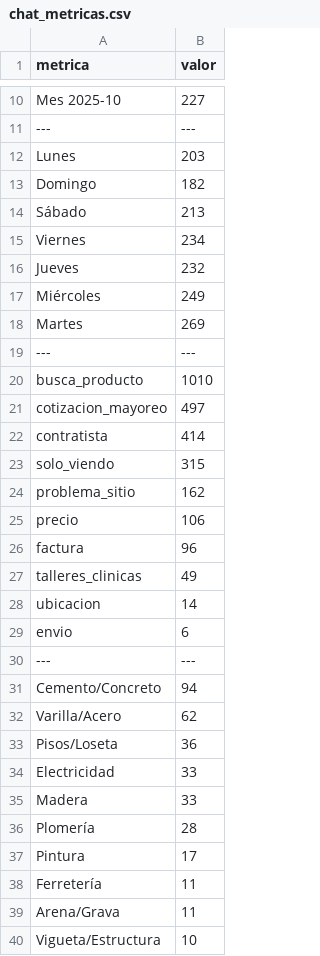
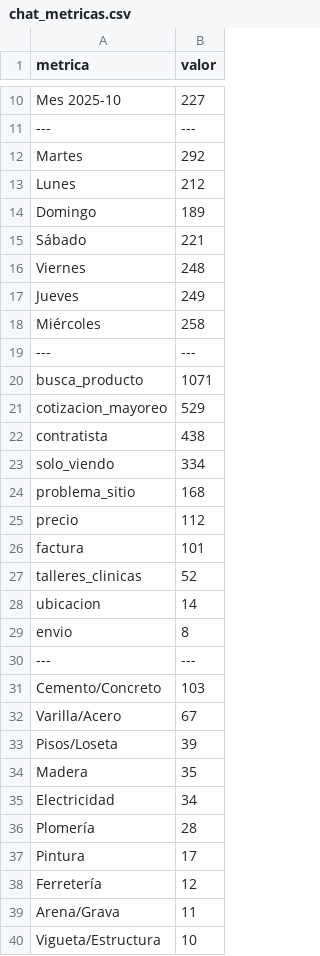
Before and after one commit to jskfox/wix-tasks, a CSV file: reports/chat_metricas.csv, drawn as a sheet; only a part is shown, gaps mark what is left out; the diff covers the shown part only.

```diff
--- a/reports/chat_metricas.csv
+++ b/reports/chat_metricas.csv
@@ -11,29 +11,29 @@ Mes 2025-10,227
 ---,---
-Lunes,203
-Domingo,182
-Sábado,213
-Viernes,234
-Jueves,232
-Miércoles,249
-Martes,269
+Martes,292
+Lunes,212
+Domingo,189
+Sábado,221
+Viernes,248
+Jueves,249
+Miércoles,258
 ---,---
-busca_producto,1010
-cotizacion_mayoreo,497
-contratista,414
-solo_viendo,315
-problema_sitio,162
-precio,106
-factura,96
-talleres_clinicas,49
+busca_producto,1071
+cotizacion_mayoreo,529
+contratista,438
+solo_viendo,334
+problema_sitio,168
+precio,112
+factura,101
+talleres_clinicas,52
 ubicacion,14
-envio,6
+envio,8
 ---,---
-Cemento/Concreto,94
-Varilla/Acero,62
-Pisos/Loseta,36
-Electricidad,33
-Madera,33
+Cemento/Concreto,103
+Varilla/Acero,67
+Pisos/Loseta,39
+Madera,35
+Electricidad,34
 Plomería,28
 Pintura,17
-Ferretería,11
+Ferretería,12
 Arena/Grava,11
```
Also changed, not shown: 4 edited cells elsewhere in this file, reports/LEADS_SIN_EMAIL_OPORTUNIDADES.csv, reports/chat_emails_capturados.csv, 31 other files.
